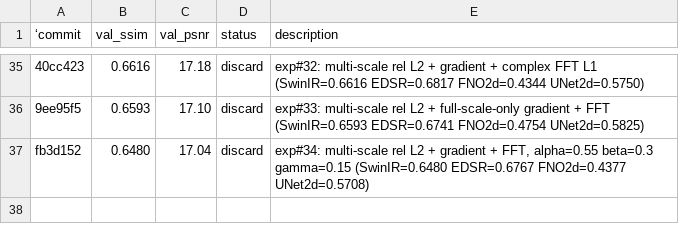
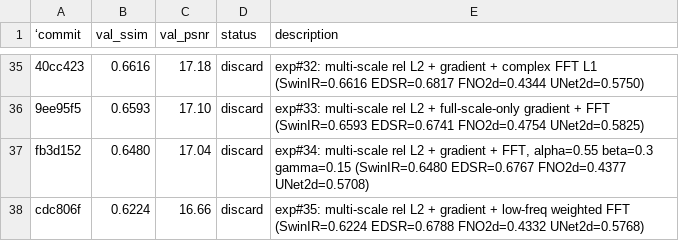
Before and after one commit to lkun45598-lgtm/RL_for_Agent, a TSV file: sandbox/results.tsv, drawn as a sheet; only a part is shown, gaps mark what is left out; the diff names each change by its address in the sheet, - before the commit and + after, or states it on an @@ line.

Commit message:
exp#36: multi-scale rel L2 + gradient + relative FFT amplitude loss

```diff
--- a/sandbox/results.tsv
+++ b/sandbox/results.tsv
+row 38: cdc806f | 0.6224 | 16.66 | discard | exp#35: multi-scale rel L2 + gradient + low-freq weighted FFT (SwinIR=0.6224 EDSR=0.6788 FNO2d=0.4332 UNet2d=0.5768)
```
Also changed, not shown: 1 other file.
